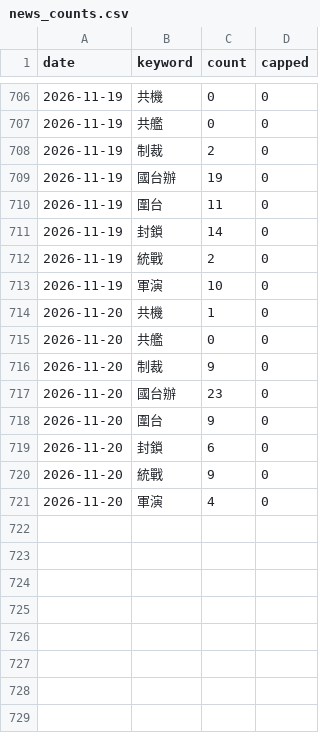
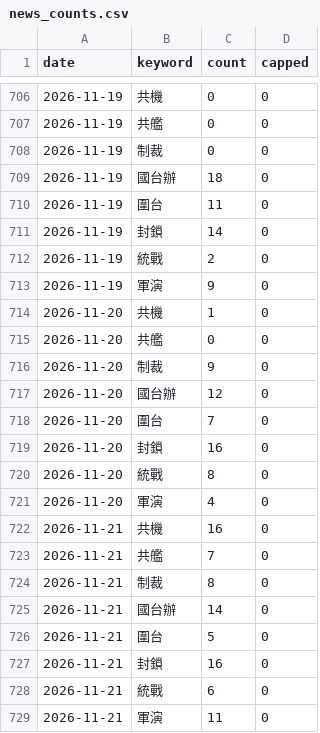
Before and after one commit to lig29439-dotcom/Taiwan-China-war-risk, a CSV file: data/news_counts.csv, drawn as a sheet; only a part is shown, gaps mark what is left out.

```diff
--- a/data/news_counts.csv
+++ b/data/news_counts.csv
@@ -707,4 +707,4 @@ date,keyword,count,capped
 2026-11-19,共艦,0,0
-2026-11-19,制裁,2,0
-2026-11-19,國台辦,19,0
+2026-11-19,制裁,0,0
+2026-11-19,國台辦,18,0
 2026-11-19,圍台,11,0
@@ -712,3 +712,3 @@ date,keyword,count,capped
 2026-11-19,統戰,2,0
-2026-11-19,軍演,10,0
+2026-11-19,軍演,9,0
 2026-11-20,共機,1,0
@@ -716,6 +716,14 @@ date,keyword,count,capped
 2026-11-20,制裁,9,0
-2026-11-20,國台辦,23,0
-2026-11-20,圍台,9,0
-2026-11-20,封鎖,6,0
-2026-11-20,統戰,9,0
+2026-11-20,國台辦,12,0
+2026-11-20,圍台,7,0
+2026-11-20,封鎖,16,0
+2026-11-20,統戰,8,0
 2026-11-20,軍演,4,0
+2026-11-21,共機,16,0
+2026-11-21,共艦,7,0
+2026-11-21,制裁,8,0
+2026-11-21,國台辦,14,0
+2026-11-21,圍台,5,0
+2026-11-21,封鎖,16,0
+2026-11-21,統戰,6,0
+2026-11-21,軍演,11,0
```
Also changed, not shown: data/mnd.csv, 6 other files.
